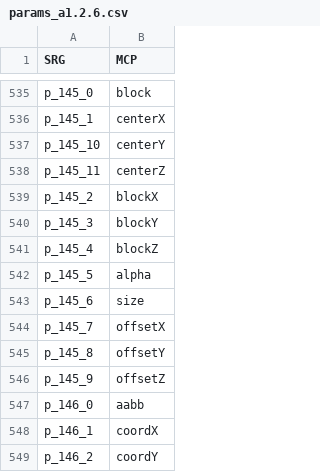
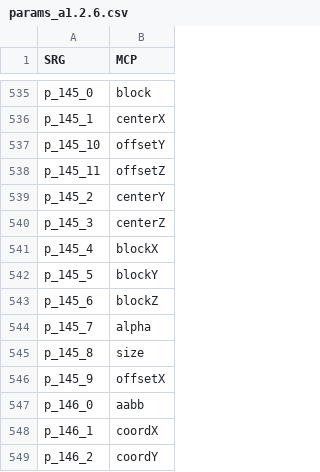
Before and after one commit to ancientmc/SRGConfig, a CSV file: data/csv/versions/a1.2.6/params_a1.2.6.csv, drawn as a sheet; only a part is shown, gaps mark what is left out.

Commit message:
- update some wrong params - update csv task for exact matching for srg names (fixes some errors I was seeing). It's a few slower, but whatever.
Signed-off-by: moist-mason <67809772+moist-mason@users.noreply.github.com>

```diff
--- a/data/csv/versions/a1.2.6/params_a1.2.6.csv
+++ b/data/csv/versions/a1.2.6/params_a1.2.6.csv
@@ -536,12 +536,12 @@ p_145_0,block
 p_145_1,centerX
-p_145_10,centerY
-p_145_11,centerZ
-p_145_2,blockX
-p_145_3,blockY
-p_145_4,blockZ
-p_145_5,alpha
-p_145_6,size
-p_145_7,offsetX
-p_145_8,offsetY
-p_145_9,offsetZ
+p_145_10,offsetY
+p_145_11,offsetZ
+p_145_2,centerY
+p_145_3,centerZ
+p_145_4,blockX
+p_145_5,blockY
+p_145_6,blockZ
+p_145_7,alpha
+p_145_8,size
+p_145_9,offsetX
 p_146_0,aabb
```
Also changed, not shown: 1 other file.
